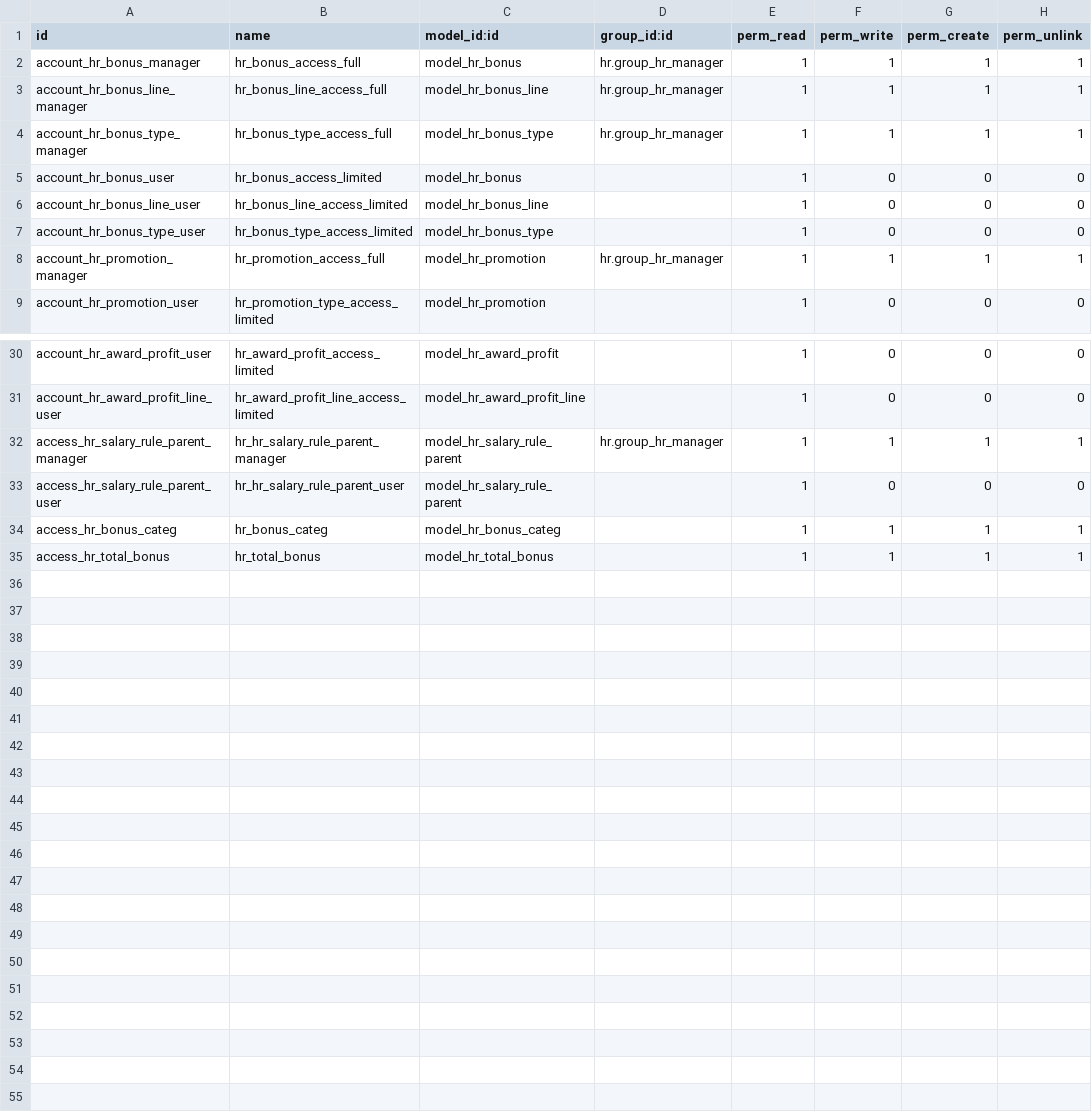
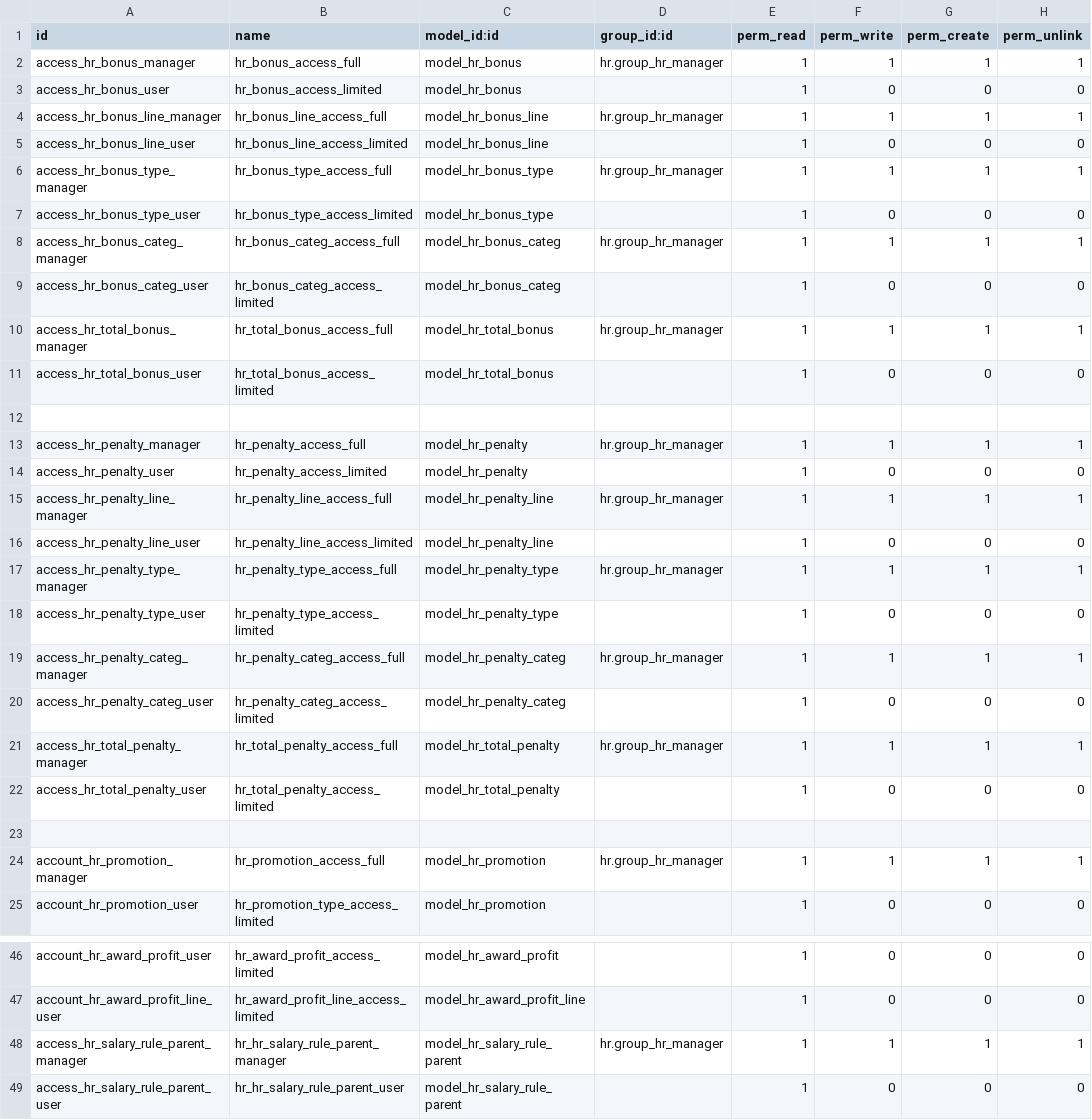
Before and after one commit to dinamohammed/SutherLand, a CSV file: egymentors_hr/security/ir.model.access.csv, drawn as a sheet; only a part is shown, gaps mark what is left out.

Commit message:
Penalty Reformatting and restructure with its totals and link it with payslip (temporary disabled to be reformat: -Total Bonus in Payslip -Total Penalty in Payslip)

```diff
--- a/egymentors_hr/security/ir.model.access.csv
+++ b/egymentors_hr/security/ir.model.access.csv
@@ -1,8 +1,24 @@
 id,name,model_id:id,group_id:id,perm_read,perm_write,perm_create,perm_unlink
-account_hr_bonus_manager,hr_bonus_access_full,model_hr_bonus,hr.group_hr_manager,1,1,1,1
-account_hr_bonus_line_manager,hr_bonus_line_access_full,model_hr_bonus_line,hr.group_hr_manager,1,1,1,1
-account_hr_bonus_type_manager,hr_bonus_type_access_full,model_hr_bonus_type,hr.group_hr_manager,1,1,1,1
-account_hr_bonus_user,hr_bonus_access_limited,model_hr_bonus,,1,0,0,0
-account_hr_bonus_line_user,hr_bonus_line_access_limited,model_hr_bonus_line,,1,0,0,0
-account_hr_bonus_type_user,hr_bonus_type_access_limited,model_hr_bonus_type,,1,0,0,0
+access_hr_bonus_manager,hr_bonus_access_full,model_hr_bonus,hr.group_hr_manager,1,1,1,1
+access_hr_bonus_user,hr_bonus_access_limited,model_hr_bonus,,1,0,0,0
+access_hr_bonus_line_manager,hr_bonus_line_access_full,model_hr_bonus_line,hr.group_hr_manager,1,1,1,1
+access_hr_bonus_line_user,hr_bonus_line_access_limited,model_hr_bonus_line,,1,0,0,0
+access_hr_bonus_type_manager,hr_bonus_type_access_full,model_hr_bonus_type,hr.group_hr_manager,1,1,1,1
+access_hr_bonus_type_user,hr_bonus_type_access_limited,model_hr_bonus_type,,1,0,0,0
+access_hr_bonus_categ_manager,hr_bonus_categ_access_full,model_hr_bonus_categ,hr.group_hr_manager,1,1,1,1
+access_hr_bonus_categ_user,hr_bonus_categ_access_limited,model_hr_bonus_categ,,1,0,0,0
+access_hr_total_bonus_manager,hr_total_bonus_access_full,model_hr_total_bonus,hr.group_hr_manager,1,1,1,1
+access_hr_total_bonus_user,hr_total_bonus_access_limited,model_hr_total_bonus,,1,0,0,0
+
+access_hr_penalty_manager,hr_penalty_access_full,model_hr_penalty,hr.group_hr_manager,1,1,1,1
+access_hr_penalty_user,hr_penalty_access_limited,model_hr_penalty,,1,0,0,0
+access_hr_penalty_line_manager,hr_penalty_line_access_full,model_hr_penalty_line,hr.group_hr_manager,1,1,1,1
+access_hr_penalty_line_user,hr_penalty_line_access_limited,model_hr_penalty_line,,1,0,0,0
+access_hr_penalty_type_manager,hr_penalty_type_access_full,model_hr_penalty_type,hr.group_hr_manager,1,1,1,1
+access_hr_penalty_type_user,hr_penalty_type_access_limited,model_hr_penalty_type,,1,0,0,0
+access_hr_penalty_categ_manager,hr_penalty_categ_access_full,model_hr_penalty_categ,hr.group_hr_manager,1,1,1,1
+access_hr_penalty_categ_user,hr_penalty_categ_access_limited,model_hr_penalty_categ,,1,0,0,0
+access_hr_total_penalty_manager,hr_total_penalty_access_full,model_hr_total_penalty,hr.group_hr_manager,1,1,1,1
+access_hr_total_penalty_user,hr_total_penalty_access_limited,model_hr_total_penalty,,1,0,0,0
+
 account_hr_promotion_manager,hr_promotion_access_full,model_hr_promotion,hr.group_hr_manager,1,1,1,1
@@ -33,3 +49 @@ access_hr_salary_rule_parent_manager,hr_hr_salary_rule_parent_manager,model_hr_s
 access_hr_salary_rule_parent_user,hr_hr_salary_rule_parent_user,model_hr_salary_rule_parent,,1,0,0,0
-access_hr_bonus_categ,hr_bonus_categ,model_hr_bonus_categ,,1,1,1,1
-access_hr_total_bonus,hr_total_bonus,model_hr_total_bonus,,1,1,1,1
```
Also changed, not shown: 5 other files.
